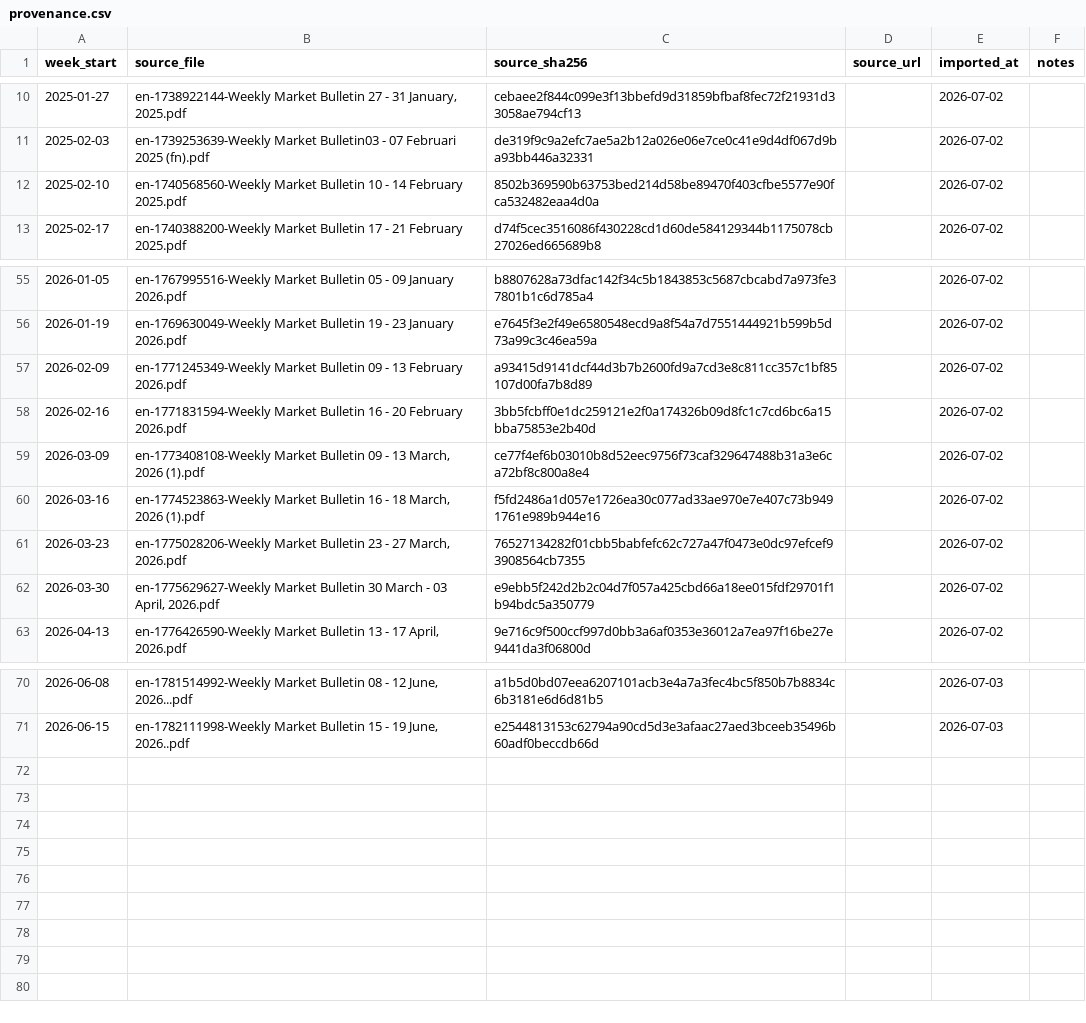
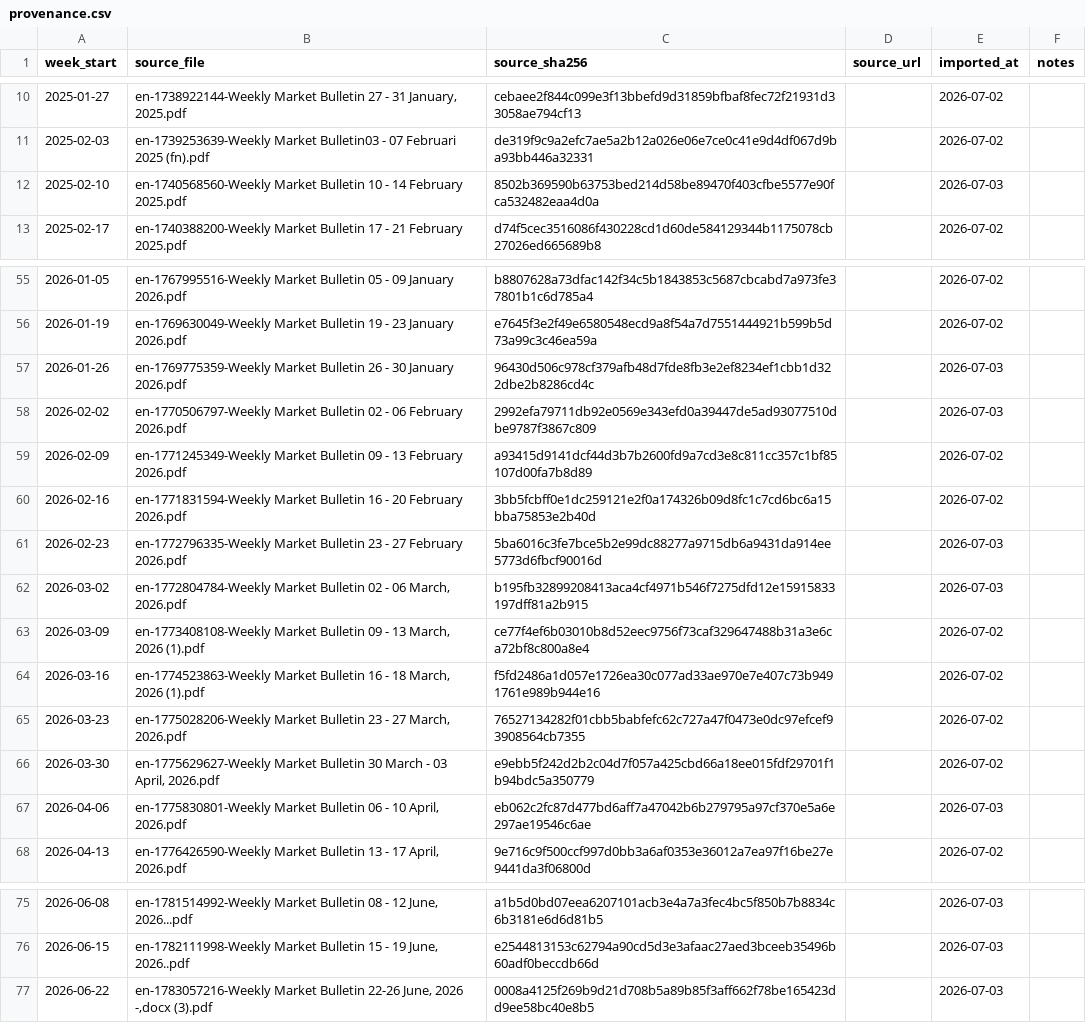
Before and after one commit to onkelzwerg/tanzania-agri-prices-data, a CSV file: data/provenance.csv, drawn as a sheet; only a part is shown, gaps mark what is left out.

Commit message:
Add weeks 2026-06-01, 2026-06-08, 2026-06-15

```diff
--- a/data/provenance.csv
+++ b/data/provenance.csv
@@ -11,3 +11,3 @@ week_start,source_file,source_sha256,source_url,imported_at,notes
 2025-02-03,en-1739253639-Weekly Market Bulletin03 - 07 Februari 2025 (fn).pdf,de319f9c9a2efc7ae5a2b12a026e06e7ce0c41e9d4df067d9ba93bb446a32331,,2026-07-02,
-2025-02-10,en-1740568560-Weekly Market Bulletin 10 - 14 February 2025.pdf,8502b369590b63753bed214d58be89470f403cfbe5577e90fca532482eaa4d0a,,2026-07-02,
+2025-02-10,en-1740568560-Weekly Market Bulletin 10 - 14 February 2025.pdf,8502b369590b63753bed214d58be89470f403cfbe5577e90fca532482eaa4d0a,,2026-07-03,
 2025-02-17,en-1740388200-Weekly Market Bulletin 17 - 21 February 2025.pdf,d74f5cec3516086f430228cd1d60de584129344b1175078cb27026ed665689b8,,2026-07-02,
@@ -56,4 +56,8 @@ week_start,source_file,source_sha256,source_url,imported_at,notes
 2026-01-19,en-1769630049-Weekly Market Bulletin 19 - 23 January 2026.pdf,e7645f3e2f49e6580548ecd9a8f54a7d7551444921b599b5d73a99c3c46ea59a,,2026-07-02,
+2026-01-26,en-1769775359-Weekly Market Bulletin 26 - 30 January 2026.pdf,96430d506c978cf379afb48d7fde8fb3e2ef8234ef1cbb1d322dbe2b8286cd4c,,2026-07-03,
+2026-02-02,en-1770506797-Weekly Market Bulletin 02 - 06 February 2026.pdf,2992efa79711db92e0569e343efd0a39447de5ad93077510dbe9787f3867c809,,2026-07-03,
 2026-02-09,en-1771245349-Weekly Market Bulletin 09 - 13 February 2026.pdf,a93415d9141dcf44d3b7b2600fd9a7cd3e8c811cc357c1bf85107d00fa7b8d89,,2026-07-02,
 2026-02-16,en-1771831594-Weekly Market Bulletin 16 - 20 February 2026.pdf,3bb5fcbff0e1dc259121e2f0a174326b09d8fc1c7cd6bc6a15bba75853e2b40d,,2026-07-02,
+2026-02-23,en-1772796335-Weekly Market Bulletin 23 - 27 February 2026.pdf,5ba6016c3fe7bce5b2e99dc88277a9715db6a9431da914ee5773d6fbcf90016d,,2026-07-03,
+2026-03-02,"en-1772804784-Weekly Market Bulletin 02 - 06 March, 2026.pdf",b195fb32899208413aca4cf4971b546f7275dfd12e15915833197dff81a2b915,,2026-07-03,
 2026-03-09,"en-1773408108-Weekly Market Bulletin 09 - 13 March, 2026 (1).pdf",ce77f4ef6b03010b8d52eec9756f73caf329647488b31a3e6ca72bf8c800a8e4,,2026-07-02,
@@ -62,2 +66,3 @@ week_start,source_file,source_sha256,source_url,imported_at,notes
 2026-03-30,"en-1775629627-Weekly Market Bulletin 30 March - 03 April, 2026.pdf",e9ebb5f242d2b2c04d7f057a425cbd66a18ee015fdf29701f1b94bdc5a350779,,2026-07-02,
+2026-04-06,"en-1775830801-Weekly Market Bulletin 06 - 10 April, 2026.pdf",eb062c2fc87d477bd6aff7a47042b6b279795a97cf370e5a6e297ae19546c6ae,,2026-07-03,
 2026-04-13,"en-1776426590-Weekly Market Bulletin 13 - 17 April, 2026.pdf",9e716c9f500ccf997d0bb3a6af0353e36012a7ea97f16be27e9441da3f06800d,,2026-07-02,
@@ -71 +76,2 @@ week_start,source_file,source_sha256,source_url,imported_at,notes
 2026-06-15,"en-1782111998-Weekly Market Bulletin 15 - 19 June, 2026..pdf",e2544813153c62794a90cd5d3e3afaac27aed3bceeb35496b60adf0beccdb66d,,2026-07-03,
+2026-06-22,"en-1783057216-Weekly Market Bulletin 22-26 June, 2026 -,docx (3).pdf",0008a4125f269b9d21d708b5a89b85f3aff662f78be165423dd9ee58bc40e8b5,,2026-07-03,
```
Also changed, not shown: 7 other files.
